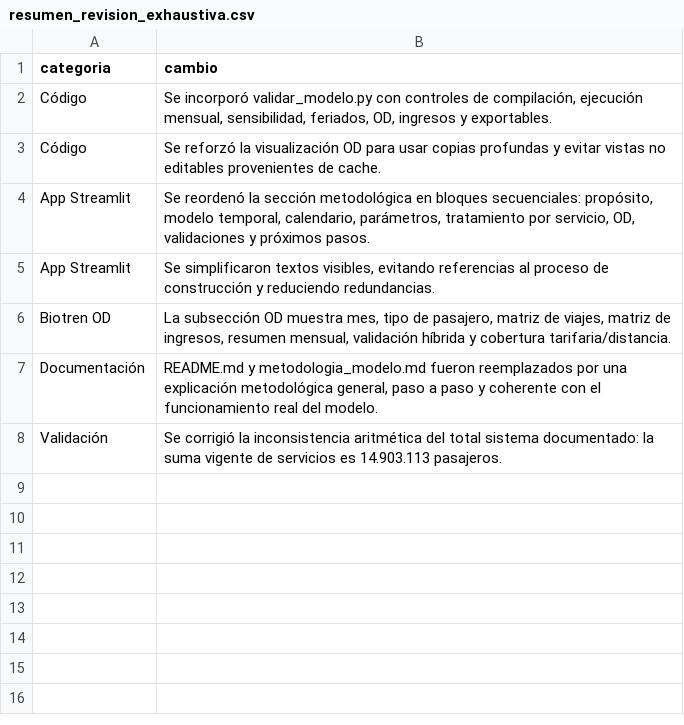
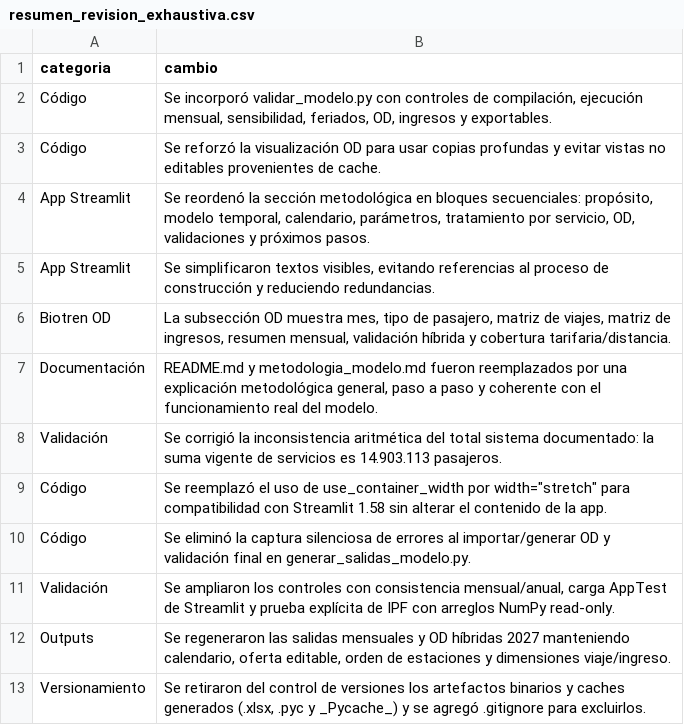
Before and after one commit to J0rgeTK/BT-CL-TA-LPM-MPDA, a CSV file: outputs/resumen_revision_exhaustiva.csv, drawn as a sheet; the diff names each change by its address in the sheet, - before the commit and + after, or states it on an @@ line.

Commit message:
Audita modelo sin versionar binarios

```diff
--- a/outputs/resumen_revision_exhaustiva.csv
+++ b/outputs/resumen_revision_exhaustiva.csv
+row 9: Código | Se reemplazó el uso de use_container_width por width="stretch" para compatibilidad con Streamlit 1.58 sin alterar el contenido de la app.
+row 10: Código | Se eliminó la captura silenciosa de errores al importar/generar OD y validación final en generar_salidas_modelo.py.
+row 11: Validación | Se ampliaron los controles con consistencia mensual/anual, carga AppTest de Streamlit y prueba explícita de IPF con arreglos NumPy read-only.
+row 12: Outputs | Se regeneraron las salidas mensuales y OD híbridas 2027 manteniendo calendario, oferta editable, orden de estaciones y dimensiones viaje/ingreso.
+row 13: Versionamiento | Se retiraron del control de versiones los artefactos binarios y caches generados (.xlsx, .pyc y _Pycache_) y se agregó .gitignore para excluirlos.
```
Also changed, not shown: outputs/resumen_validacion_tecnica.csv, 23 other files.
